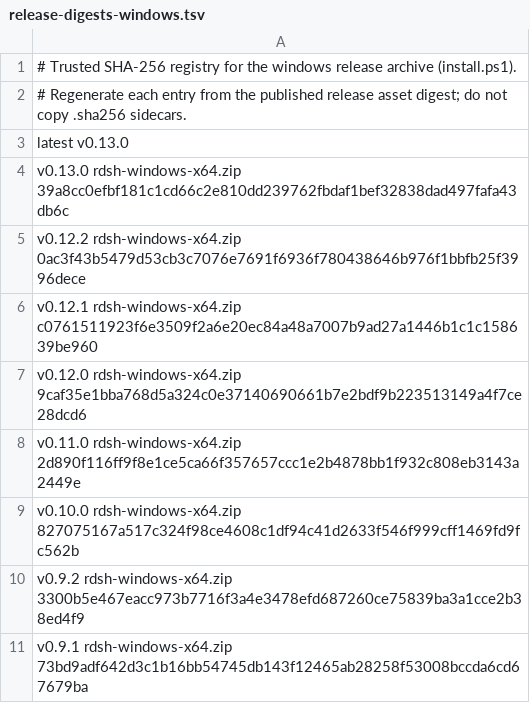
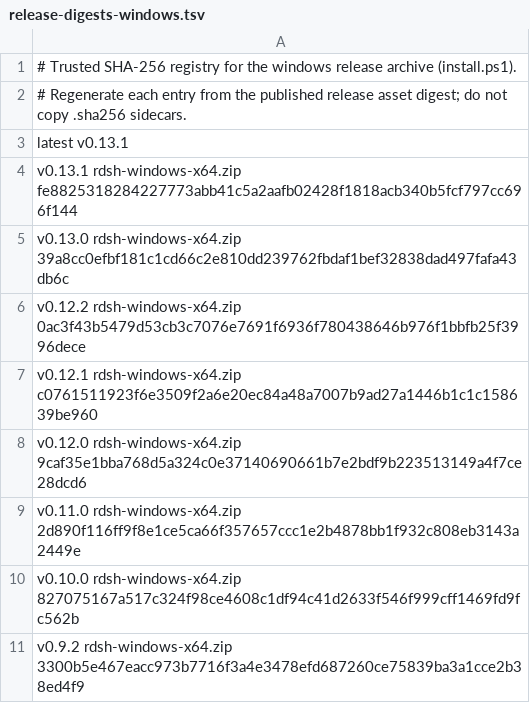
Before and after one commit to jimoto-no-llm/rustdsh, a TSV file: release-digests-windows.tsv, drawn as a sheet; only a part is shown; the shorter side is filled out with more unchanged rows.

```diff
--- a/release-digests-windows.tsv
+++ b/release-digests-windows.tsv
@@ -2,3 +2,4 @@
 # Regenerate each entry from the published release asset digest; do not copy .sha256 sidecars.
-latest v0.13.0
+latest v0.13.1
+v0.13.1 rdsh-windows-x64.zip fe8825318284227773abb41c5a2aafb02428f1818acb340b5fcf797cc696f144
 v0.13.0 rdsh-windows-x64.zip 39a8cc0efbf181c1cd66c2e810dd239762fbdaf1bef32838dad497fafa43db6c
```
Also changed, not shown: release-digests.tsv.
